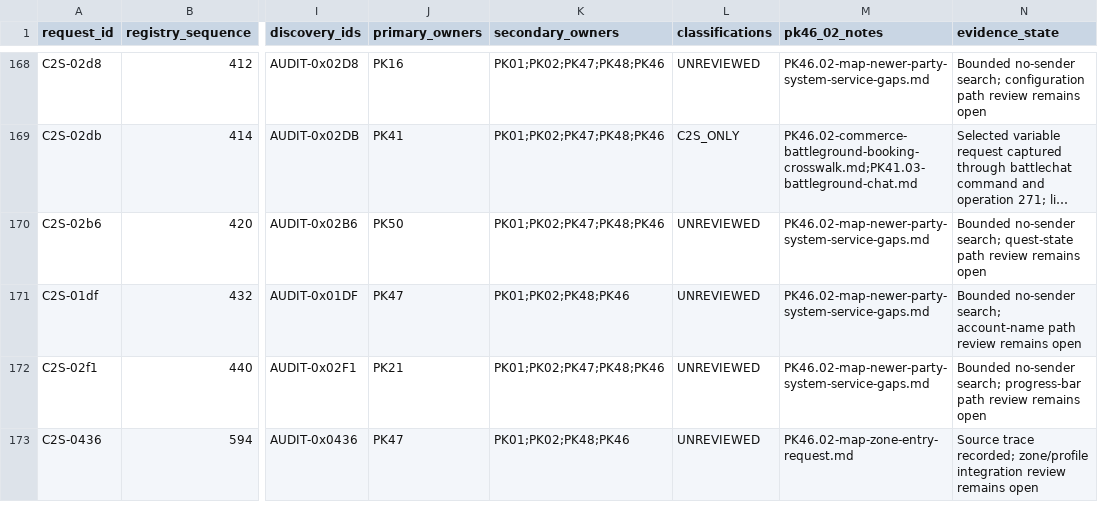
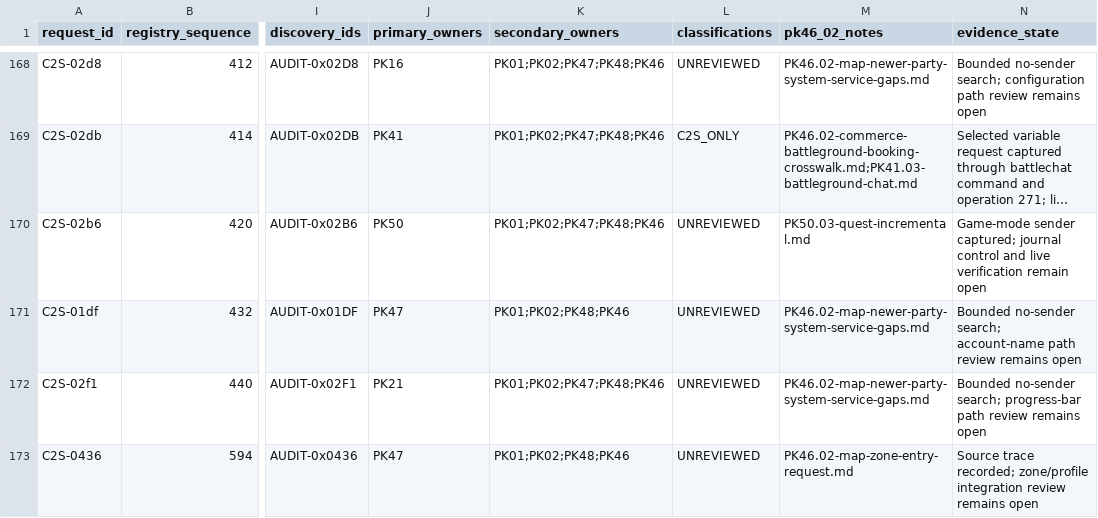
Before and after one commit to Sziadan/open-midgard, a CSV file: docs/packets/evidence/PK46.02-c2s-map-request-inventory.csv, drawn as a sheet; only a part is shown, gaps mark what is left out; long unchanged cells end in …; the diff names each change by its address in the sheet, - before the commit and + after, or states it on an @@ line.

```diff
--- a/docs/packets/evidence/PK46.02-c2s-map-request-inventory.csv
+++ b/docs/packets/evidence/PK46.02-c2s-map-request-inventory.csv
-M170 (pk46_02_notes): PK46.02-map-newer-party-system-service-gaps.md
+M170 (pk46_02_notes): PK50.03-quest-incremental.md
-N170 (evidence_state): Bounded no-sender search; quest-state path review remains open
+N170 (evidence_state): Game-mode sender captured; journal control and live verification remain open
```
Also changed, not shown: docs/packet-audit/inventory.csv, 11 other files.
